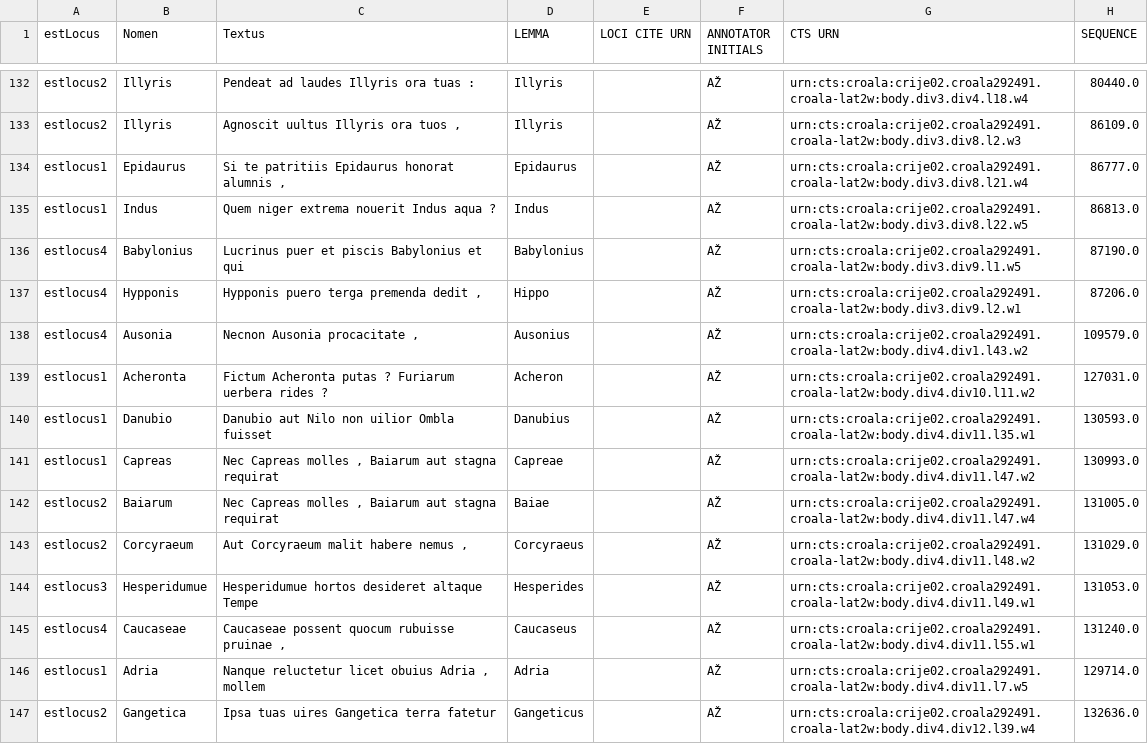
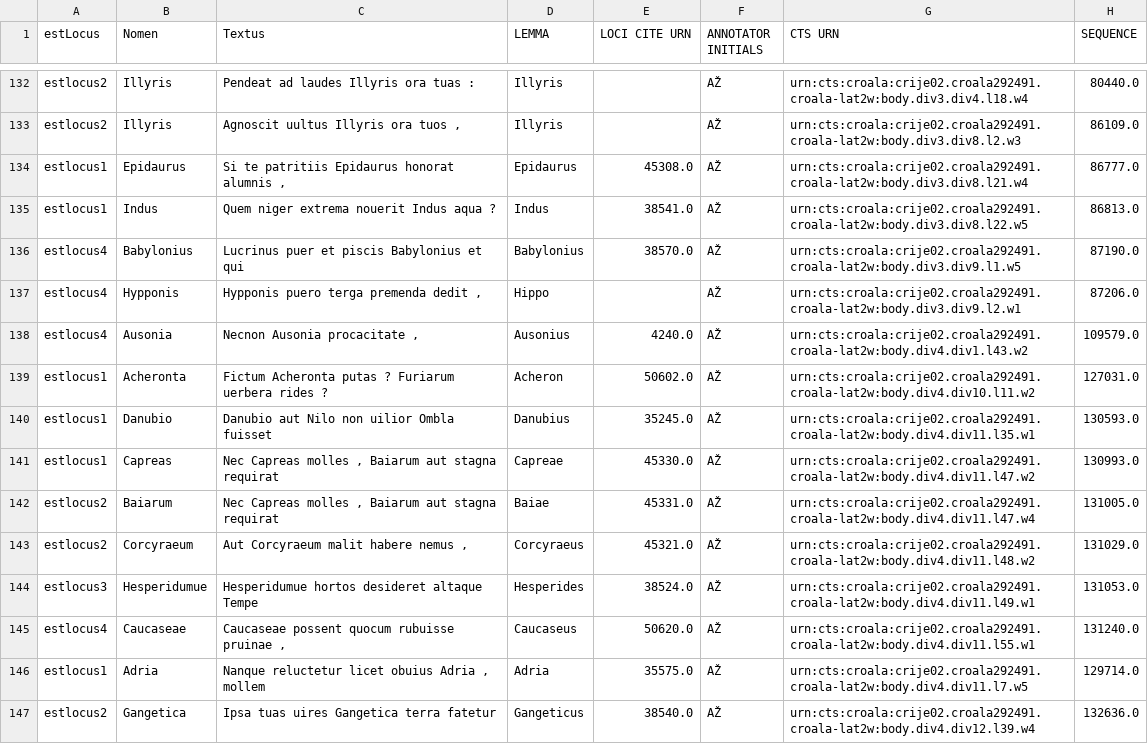
Before and after one commit to nevenjovanovic/croala-pelagios, a CSV file: csv/loci/crijevic-loci-id.csv, drawn as a sheet; only a part is shown, gaps mark what is left out; the diff covers the shown part only.

```diff
--- a/csv/loci/crijevic-loci-id.csv
+++ b/csv/loci/crijevic-loci-id.csv
@@ -133,15 +133,15 @@ estlocus2,Illyris,Pendeat ad laudes Illyris ora tuas :,Illyris,,AŽ,urn:cts:croa
 estlocus2,Illyris,"Agnoscit uultus Illyris ora tuos ,",Illyris,,AŽ,urn:cts:croala:crije02.croala292491.croala-lat2w:body.div3.div8.l2.w3,86109.0,,,,,,,,,,,,,,,,,
-estlocus1,Epidaurus,"Si te patritiis Epidaurus honorat alumnis ,",Epidaurus,,AŽ,urn:cts:croala:crije02.croala292491.croala-lat2w:body.div3.div8.l21.w4,86777.0,,,,,,,,,,,,,,,,,
-estlocus1,Indus,Quem niger extrema nouerit Indus aqua ?,Indus,,AŽ,urn:cts:croala:crije02.croala292491.croala-lat2w:body.div3.div8.l22.w5,86813.0,,,,,,,,,,,,,,,,,
-estlocus4,Babylonius,Lucrinus puer et piscis Babylonius et qui,Babylonius,,AŽ,urn:cts:croala:crije02.croala292491.croala-lat2w:body.div3.div9.l1.w5,87190.0,,,,,,,,,,,,,,,,,
+estlocus1,Epidaurus,"Si te patritiis Epidaurus honorat alumnis ,",Epidaurus,45308.0,AŽ,urn:cts:croala:crije02.croala292491.croala-lat2w:body.div3.div8.l21.w4,86777.0,,,,,,,,,,,,,,,,,
+estlocus1,Indus,Quem niger extrema nouerit Indus aqua ?,Indus,38541.0,AŽ,urn:cts:croala:crije02.croala292491.croala-lat2w:body.div3.div8.l22.w5,86813.0,,,,,,,,,,,,,,,,,
+estlocus4,Babylonius,Lucrinus puer et piscis Babylonius et qui,Babylonius,38570.0,AŽ,urn:cts:croala:crije02.croala292491.croala-lat2w:body.div3.div9.l1.w5,87190.0,,,,,,,,,,,,,,,,,
 estlocus4,Hypponis,"Hypponis puero terga premenda dedit ,",Hippo,,AŽ,urn:cts:croala:crije02.croala292491.croala-lat2w:body.div3.div9.l2.w1,87206.0,,,,,,,,,,,,,,,,,
-estlocus4,Ausonia,"Necnon Ausonia procacitate ,",Ausonius,,AŽ,urn:cts:croala:crije02.croala292491.croala-lat2w:body.div4.div1.l43.w2,109579.0,,,,,,,,,,,,,,,,,
-estlocus1,Acheronta,Fictum Acheronta putas ? Furiarum uerbera rides ?,Acheron,,AŽ,urn:cts:croala:crije02.croala292491.croala-lat2w:body.div4.div10.l11.w2,127031.0,,,,,,,,,,,,,,,,,
-estlocus1,Danubio,Danubio aut Nilo non uilior Ombla fuisset,Danubius,,AŽ,urn:cts:croala:crije02.croala292491.croala-lat2w:body.div4.div11.l35.w1,130593.0,,,,,,,,,,,,,,,,,
-estlocus1,Capreas,"Nec Capreas molles , Baiarum aut stagna requirat",Capreae,,AŽ,urn:cts:croala:crije02.croala292491.croala-lat2w:body.div4.div11.l47.w2,130993.0,,,,,,,,,,,,,,,,,
-estlocus2,Baiarum,"Nec Capreas molles , Baiarum aut stagna requirat",Baiae,,AŽ,urn:cts:croala:crije02.croala292491.croala-lat2w:body.div4.div11.l47.w4,131005.0,,,,,,,,,,,,,,,,,
-estlocus2,Corcyraeum,"Aut Corcyraeum malit habere nemus ,",Corcyraeus,,AŽ,urn:cts:croala:crije02.croala292491.croala-lat2w:body.div4.div11.l48.w2,131029.0,,,,,,,,,,,,,,,,,
-estlocus3,Hesperidumue,Hesperidumue hortos desideret altaque Tempe,Hesperides,,AŽ,urn:cts:croala:crije02.croala292491.croala-lat2w:body.div4.div11.l49.w1,131053.0,,,,,,,,,,,,,,,,,
-estlocus4,Caucaseae,"Caucaseae possent quocum rubuisse pruinae ,",Caucaseus,,AŽ,urn:cts:croala:crije02.croala292491.croala-lat2w:body.div4.div11.l55.w1,131240.0,,,,,,,,,,,,,,,,,
-estlocus1,Adria,"Nanque reluctetur licet obuius Adria , mollem",Adria,,AŽ,urn:cts:croala:crije02.croala292491.croala-lat2w:body.div4.div11.l7.w5,129714.0,,,,,,,,,,,,,,,,,
-estlocus2,Gangetica,Ipsa tuas uires Gangetica terra fatetur,Gangeticus,,AŽ,urn:cts:croala:crije02.croala292491.croala-lat2w:body.div4.div12.l39.w4,132636.0,,,,,,,,,,,,,,,,,
+estlocus4,Ausonia,"Necnon Ausonia procacitate ,",Ausonius,4240.0,AŽ,urn:cts:croala:crije02.croala292491.croala-lat2w:body.div4.div1.l43.w2,109579.0,,,,,,,,,,,,,,,,,
+estlocus1,Acheronta,Fictum Acheronta putas ? Furiarum uerbera rides ?,Acheron,50602.0,AŽ,urn:cts:croala:crije02.croala292491.croala-lat2w:body.div4.div10.l11.w2,127031.0,,,,,,,,,,,,,,,,,
+estlocus1,Danubio,Danubio aut Nilo non uilior Ombla fuisset,Danubius,35245.0,AŽ,urn:cts:croala:crije02.croala292491.croala-lat2w:body.div4.div11.l35.w1,130593.0,,,,,,,,,,,,,,,,,
+estlocus1,Capreas,"Nec Capreas molles , Baiarum aut stagna requirat",Capreae,45330.0,AŽ,urn:cts:croala:crije02.croala292491.croala-lat2w:body.div4.div11.l47.w2,130993.0,,,,,,,,,,,,,,,,,
+estlocus2,Baiarum,"Nec Capreas molles , Baiarum aut stagna requirat",Baiae,45331.0,AŽ,urn:cts:croala:crije02.croala292491.croala-lat2w:body.div4.div11.l47.w4,131005.0,,,,,,,,,,,,,,,,,
+estlocus2,Corcyraeum,"Aut Corcyraeum malit habere nemus ,",Corcyraeus,45321.0,AŽ,urn:cts:croala:crije02.croala292491.croala-lat2w:body.div4.div11.l48.w2,131029.0,,,,,,,,,,,,,,,,,
+estlocus3,Hesperidumue,Hesperidumue hortos desideret altaque Tempe,Hesperides,38524.0,AŽ,urn:cts:croala:crije02.croala292491.croala-lat2w:body.div4.div11.l49.w1,131053.0,,,,,,,,,,,,,,,,,
+estlocus4,Caucaseae,"Caucaseae possent quocum rubuisse pruinae ,",Caucaseus,50620.0,AŽ,urn:cts:croala:crije02.croala292491.croala-lat2w:body.div4.div11.l55.w1,131240.0,,,,,,,,,,,,,,,,,
+estlocus1,Adria,"Nanque reluctetur licet obuius Adria , mollem",Adria,35575.0,AŽ,urn:cts:croala:crije02.croala292491.croala-lat2w:body.div4.div11.l7.w5,129714.0,,,,,,,,,,,,,,,,,
+estlocus2,Gangetica,Ipsa tuas uires Gangetica terra fatetur,Gangeticus,38540.0,AŽ,urn:cts:croala:crije02.croala292491.croala-lat2w:body.div4.div12.l39.w4,132636.0,,,,,,,,,,,,,,,,,
```
Also changed, not shown: 166 edited cells elsewhere in this file, csv/loci/marulic-loci-id.csv, 1 other file.
